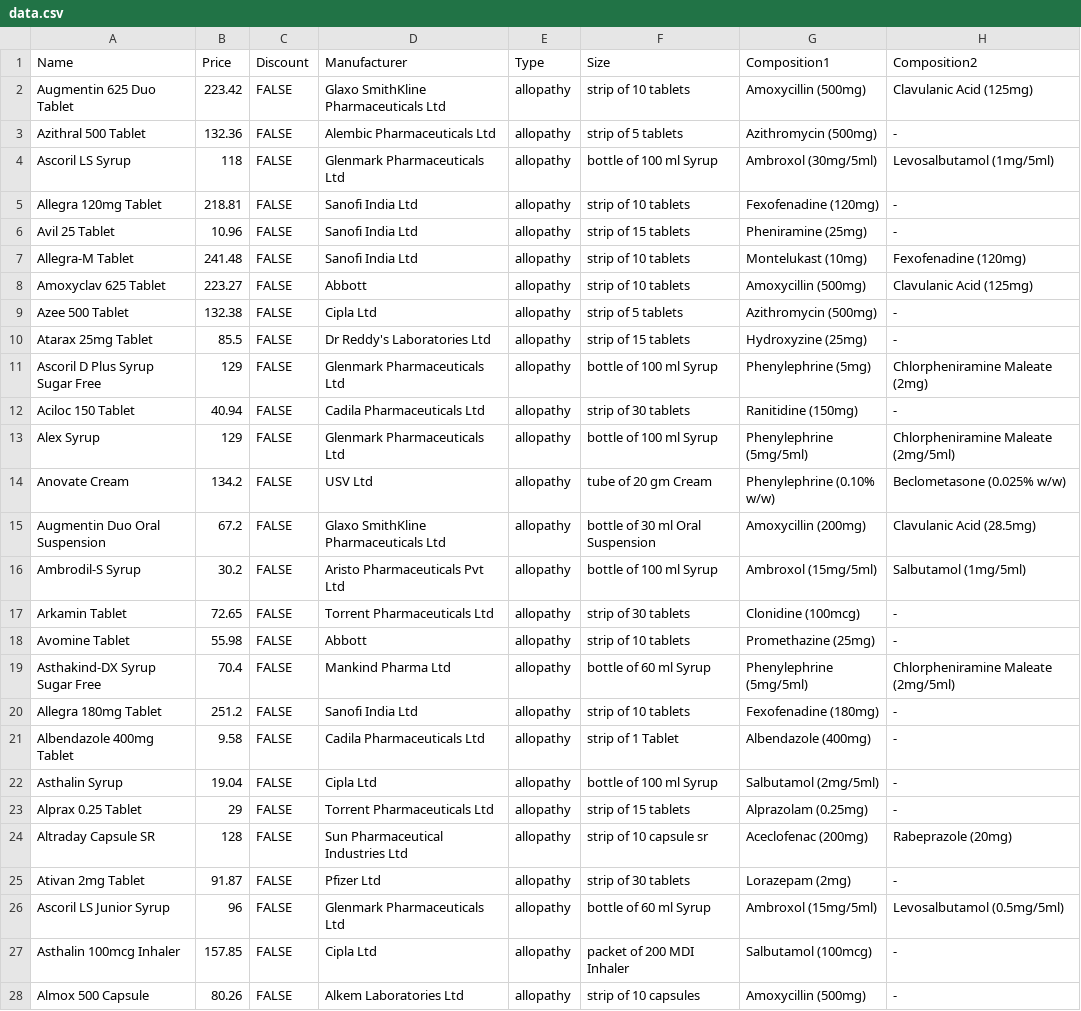
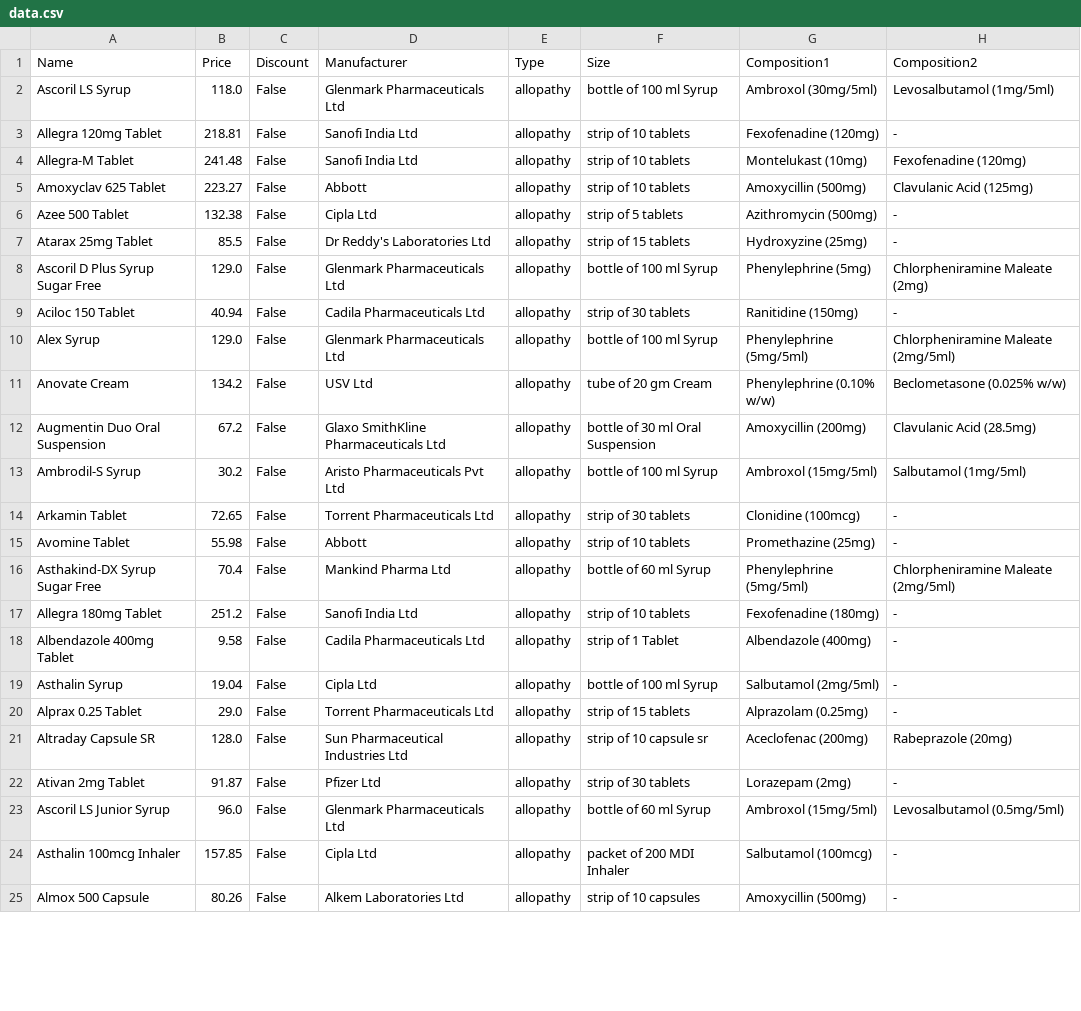
Before and after one commit to saqlainrai/DSA-Final-Project, a CSV file: Saqlain/data.csv, drawn as a sheet; only a part is shown; removed rows and columns are numbered as before the commit, all else as after; the diff covers the shown part only; the diff names each change by its address in the sheet, - before the commit and + after, or states it on an @@ line.

```diff
--- a/Saqlain/data.csv
+++ b/Saqlain/data.csv
-row 2: Augmentin 625 Duo Tablet | 223.42 | FALSE | Glaxo SmithKline Pharmaceuticals Ltd | allopathy | strip of 10 tablets | Amoxycillin (500mg) | Clavulanic Acid (125mg)
-row 3: Azithral 500 Tablet | 132.36 | FALSE | Alembic Pharmaceuticals Ltd | allopathy | strip of 5 tablets | Azithromycin (500mg) | -
-B2 (Price): 118
+B2 (Price): 118.0
-C2:C3 (Discount): FALSE
+C2:C3 (Discount): False
-row 6: Avil 25 Tablet | 10.96 | FALSE | Sanofi India Ltd | allopathy | strip of 15 tablets | Pheniramine (25mg) | -
-C4:C25 (Discount): FALSE
+C4:C25 (Discount): False
-B8 (Price): 129
+B8 (Price): 129.0
-B10 (Price): 129
+B10 (Price): 129.0
-B20 (Price): 29
+B20 (Price): 29.0
-B21 (Price): 128
+B21 (Price): 128.0
-B23 (Price): 96
+B23 (Price): 96.0
```
Also changed, not shown: 90 edited cells elsewhere in this file, Saqlain/customerData.csv, Saqlain/ordersData.csv, 15 other files.
